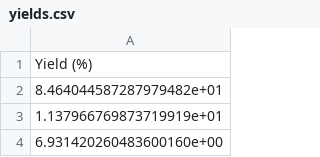
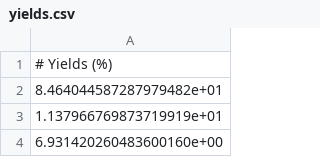
Before and after one commit to alanmlewis/ProgrammingforChem, a CSV file: Design_of_Experiment/yields.csv, drawn as a sheet; only a part is shown.

```diff
--- a/Design_of_Experiment/yields.csv
+++ b/Design_of_Experiment/yields.csv
@@ -1,2 +1,2 @@
-Yield (%)
+# Yields (%)
 8.464044587287979482e+01
```
Also changed, not shown: 2 other files.
